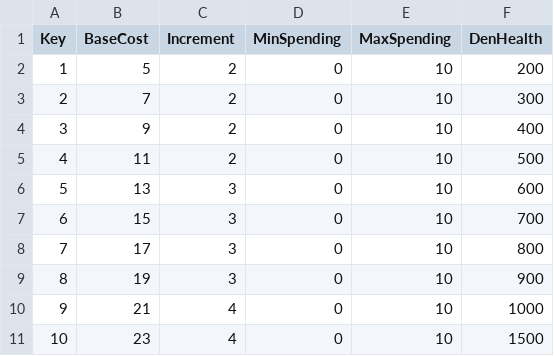
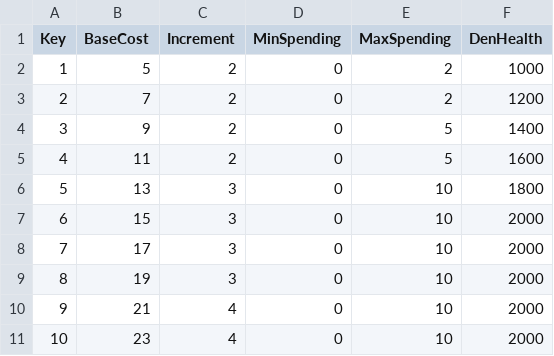
Before and after one commit to XavierClavel/SpaceSurvivorOrbital, a CSV file: Assets/Data/SpawnData.csv, drawn as a sheet.

```diff
--- a/Assets/Data/SpawnData.csv
+++ b/Assets/Data/SpawnData.csv
@@ -1,11 +1,11 @@
 Key;BaseCost;Increment;MinSpending;MaxSpending;DenHealth
-1;5;2;0;10;200
-2;7;2;0;10;300
-3;9;2;0;10;400
-4;11;2;0;10;500
-5;13;3;0;10;600
-6;15;3;0;10;700
-7;17;3;0;10;800
-8;19;3;0;10;900
-9;21;4;0;10;1000
-10;23;4;0;10;1500
+1;5;2;0;2;1000
+2;7;2;0;2;1200
+3;9;2;0;5;1400
+4;11;2;0;5;1600
+5;13;3;0;10;1800
+6;15;3;0;10;2000
+7;17;3;0;10;2000
+8;19;3;0;10;2000
+9;21;4;0;10;2000
+10;23;4;0;10;2000
```
Also changed, not shown: Assets/Data/Upgrades/Weapons.csv, Assets/Data/WeaponData.csv, 20 other files.
